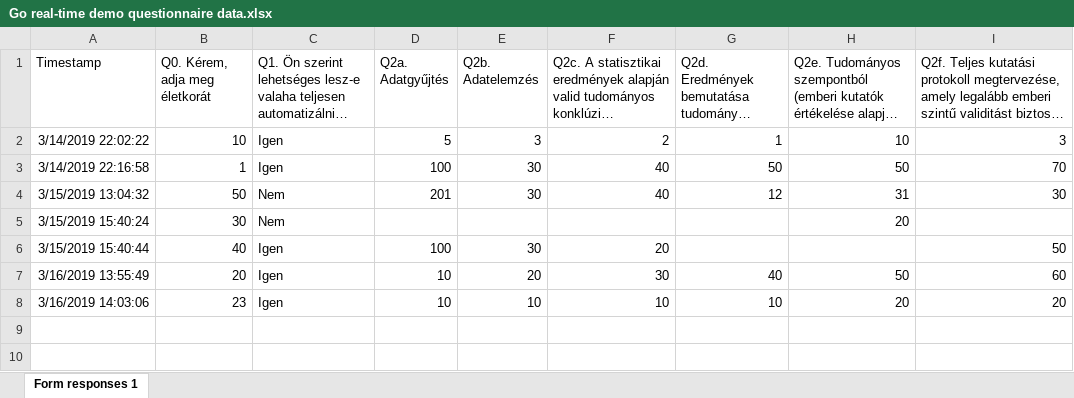
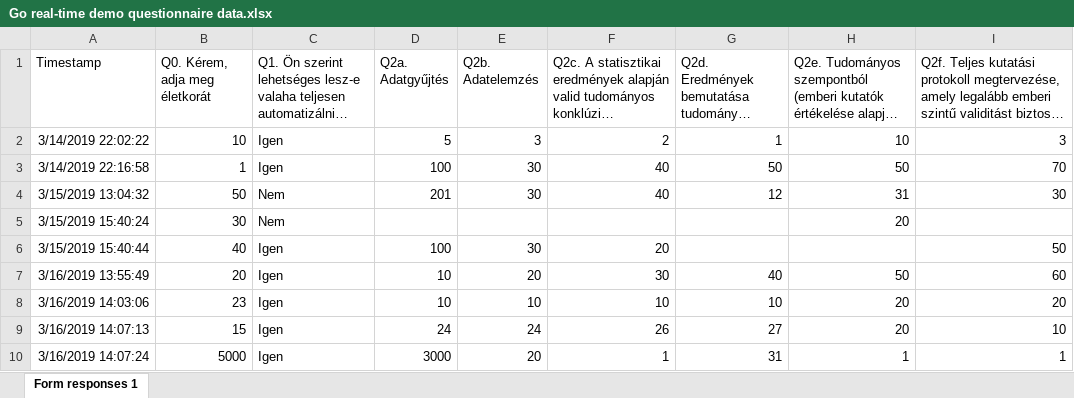
Before and after one commit to kekecsz/Direct_deposition_test, an Excel workbook: gdrive/Go_real_time_data/Go real-time demo questionnaire data.xlsx, sheet Form responses 1, drawn as a sheet; long unchanged cells end in …; values as stored, in another font and other column widths than the file's, no borders; charts and pictures not drawn; the diff names each change by its address in the sheet, - before the commit and + after, or states it on an @@ line.

Commit message:
Scheduled update Sat Mar 16 13:10:01 UTC 2019

```diff
--- a/gdrive/Go_real_time_data/Go real-time demo questionnaire data.xlsx (sheet Form responses 1)
+++ b/gdrive/Go_real_time_data/Go real-time demo questionnaire data.xlsx (sheet Form responses 1)
+row 9: 3/16/2019 14:07:13 | 15 | Igen | 24 | 24 | 26 | 27 | 20 | 10
+row 10: 3/16/2019 14:07:24 | 5000 | Igen | 3000 | 20 | 1 | 31 | 1 | 1
```
